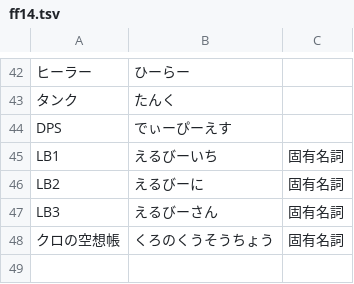
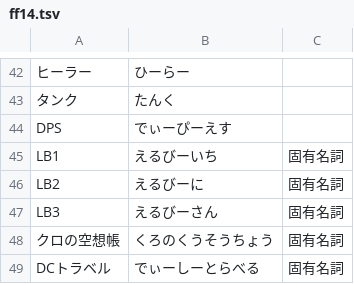
Before and after one commit to Philmist/AmiVoiceUserDic, a TSV file: ff14.tsv, drawn as a sheet; only a part is shown, gaps mark what is left out.

Commit message:
DCトラベルをFF14辞書に追加。

```diff
--- a/ff14.tsv
+++ b/ff14.tsv
@@ -48 +48,2 @@ LB3	えるびーさん	固有名詞
 クロの空想帳	くろのくうそうちょう	固有名詞
+DCトラベル	でぃーしーとらべる	固有名詞
```
